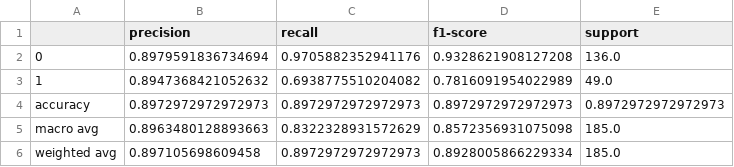
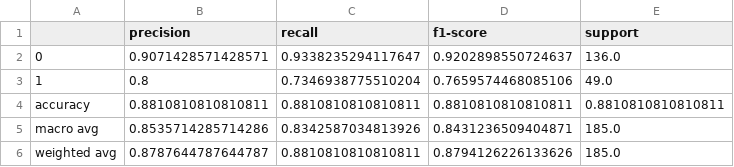
Before and after one commit to ethanteng0618/drug-prediction, a CSV file: output/reports/classification_report_SVD_BRD-A00077618-236-07-6::2.5::HTS_LGBM.csv, drawn as a sheet.

```diff
--- a/output/reports/classification_report_SVD_BRD-A00077618-236-07-6::2.5::HTS_LGBM.csv
+++ b/output/reports/classification_report_SVD_BRD-A00077618-236-07-6::2.5::HTS_LGBM.csv
@@ -1,6 +1,6 @@
 ,precision,recall,f1-score,support
-0,0.8979591836734694,0.9705882352941176,0.9328621908127208,136.0
-1,0.8947368421052632,0.6938775510204082,0.7816091954022989,49.0
-accuracy,0.8972972972972973,0.8972972972972973,0.8972972972972973,0.8972972972972973
-macro avg,0.8963480128893663,0.8322328931572629,0.8572356931075098,185.0
-weighted avg,0.897105698609458,0.8972972972972973,0.8928005866229334,185.0
+0,0.9071428571428571,0.9338235294117647,0.9202898550724637,136.0
+1,0.8,0.7346938775510204,0.7659574468085106,49.0
+accuracy,0.8810810810810811,0.8810810810810811,0.8810810810810811,0.8810810810810811
+macro avg,0.8535714285714286,0.8342587034813926,0.8431236509404871,185.0
+weighted avg,0.8787644787644787,0.8810810810810811,0.8794126226133626,185.0
```
Also changed, not shown: output/cv_results/cv_results_SVD_BRD-A00077618-236-07-6::2.5::HTS_LGBM.csv, output/cv_results/cv_results_SVD_BRD-A00758722-001-04-9::2.5::HTS_LGBM.csv, 30 other files.
